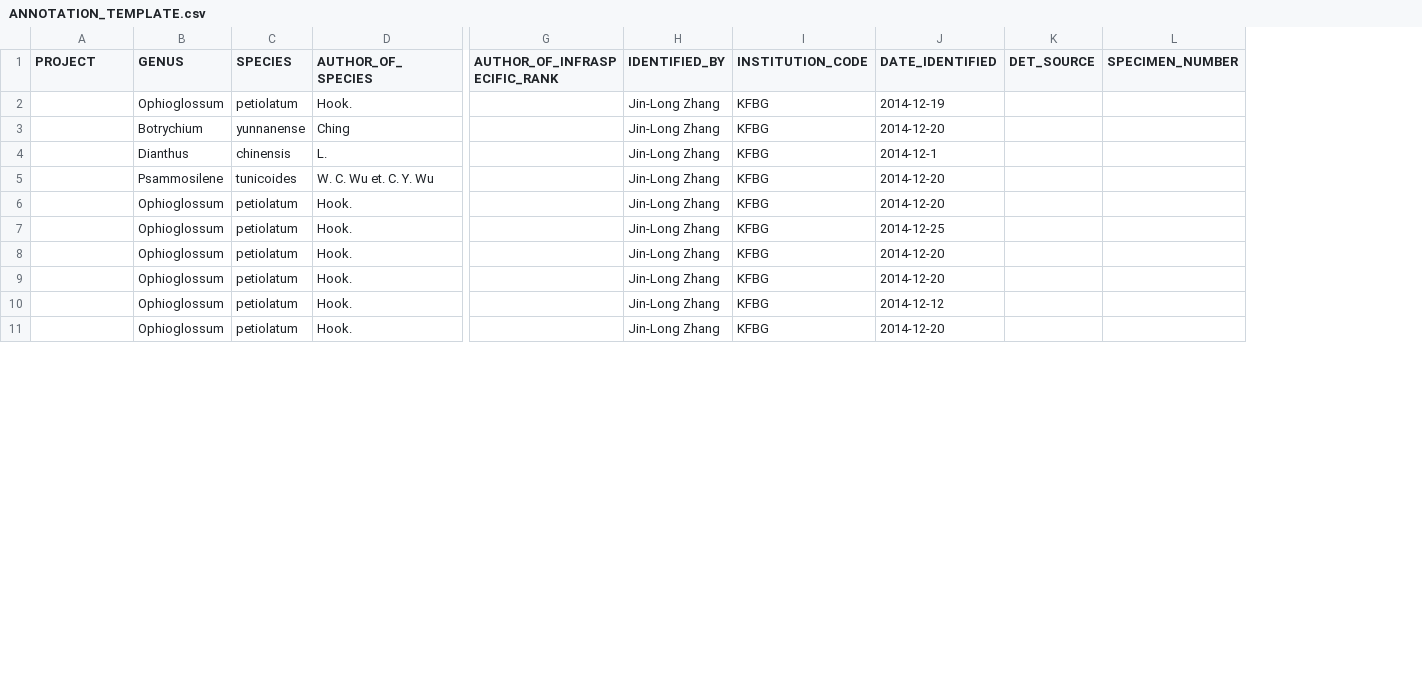
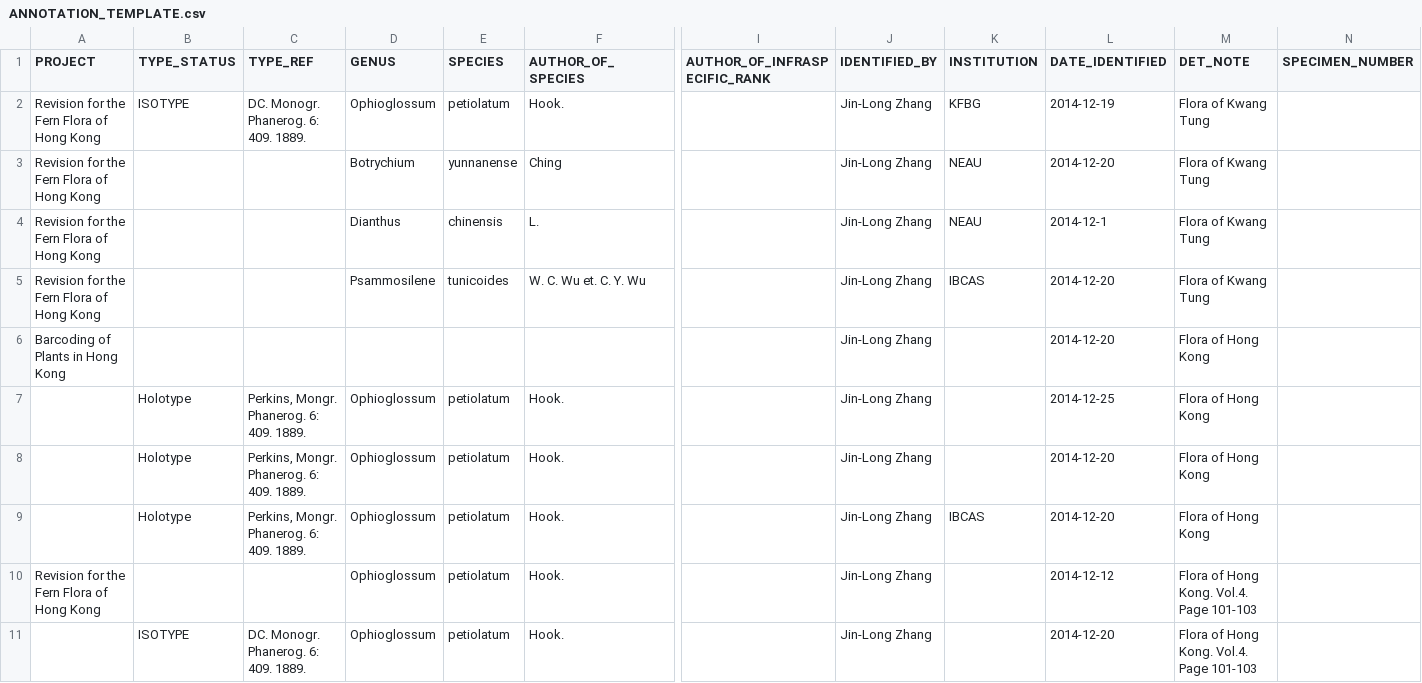
Before and after one commit to helixcn/herblabel, a CSV file: inst/extdata/ANNOTATION_TEMPLATE.csv, drawn as a sheet; only a part is shown, gaps mark what is left out; removed rows and columns are numbered as before the commit, all else as after; rows hold the shown columns only; the diff covers the shown part only; the diff names each change by its address in the sheet, - before the commit and + after, or states it on an @@ line.

Commit message:
upgrade the annotation labels

```diff
--- a/inst/extdata/ANNOTATION_TEMPLATE.csv
+++ b/inst/extdata/ANNOTATION_TEMPLATE.csv
+column B (TYPE_STATUS), row 2: ISOTYPE; rows 7-11: Holotype | Holotype | Holotype |  | ISOTYPE
+column C (TYPE_REF), row 2: DC. Monogr. Phanerog. 6: 409. 1889.; rows 7-11: Perkins, Mongr. Phanerog. 6: 409. 1889. | Perkins, Mongr. Phanerog. 6: 409. 1889. | Perkins, Mongr. Phanerog. 6: 409. 1889. |  | DC. Monogr. Phanerog. 6: 409. 1889.
-column I (INSTITUTION_CODE), rows 2-5: all KFBG; rows 7-11: all KFBG
+column K (INSTITUTION), rows 2-5: KFBG | NEAU | NEAU | IBCAS; row 9: IBCAS
-column K (DET_SOURCE), empty
+column M (DET_NOTE), rows 2-5: all Flora of Kwang Tung; rows 7-11: Flora of Hong Kong | Flora of Hong Kong | Flora of Hong Kong | Flora of Hong Kong. Vol.4. Page 101-103 | Flora of Hong Kong. Vol.4. Page 101-103
-A2:A5 (PROJECT): (empty)
+A2:A5 (PROJECT): Revision for the Fern Flora of Hong Kong
-row 6:  | Ophioglossum | petiolatum | Hook. |  | Jin-Long Zhang | KFBG | 2014-12-20
+row 6: Barcoding of Plants in Hong Kong |  |  |  |  |  |  | Jin-Long Zhang |  | 2014-12-20 | Flora of Hong Kong
-A10 (PROJECT): (empty)
+A10 (PROJECT): Revision for the Fern Flora of Hong Kong
```
Also changed, not shown: 7 added rows and 3 edited cells elsewhere in this file, 6 other files.
